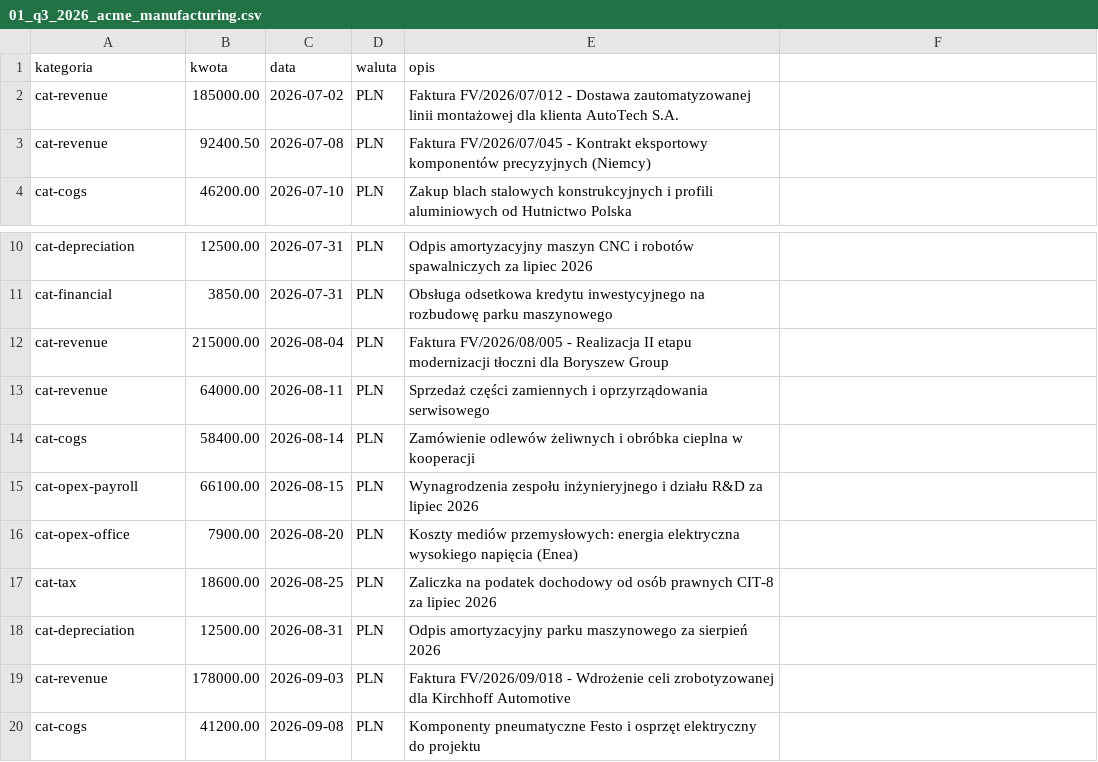
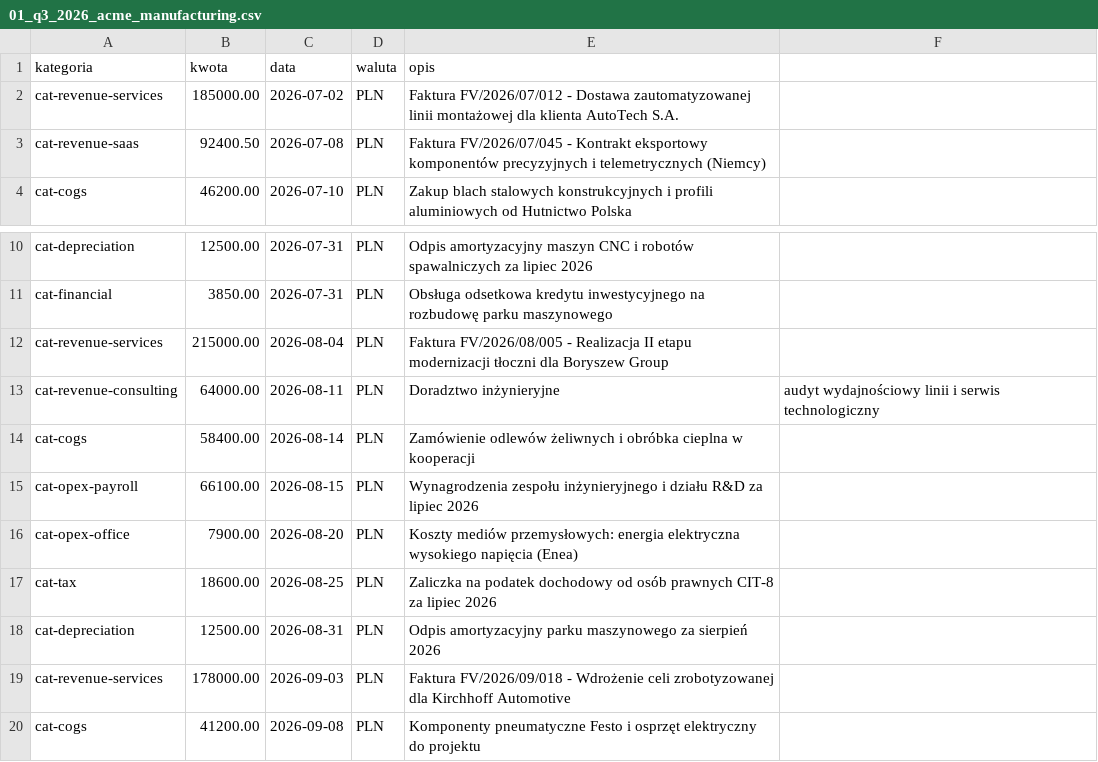
Before and after one commit to oxbagx-ctrl/finboard, a CSV file: samples/import/01_q3_2026_acme_manufacturing.csv, drawn as a sheet; only a part is shown, gaps mark what is left out.

```diff
--- a/samples/import/01_q3_2026_acme_manufacturing.csv
+++ b/samples/import/01_q3_2026_acme_manufacturing.csv
@@ -1,4 +1,4 @@
 kategoria,kwota,data,waluta,opis
-cat-revenue,185000.00,2026-07-02,PLN,Faktura FV/2026/07/012 - Dostawa zautomatyzowanej linii montażowej dla klienta AutoTech S.A.
-cat-revenue,92400.50,2026-07-08,PLN,Faktura FV/2026/07/045 - Kontrakt eksportowy komponentów precyzyjnych (Niemcy)
+cat-revenue-services,185000.00,2026-07-02,PLN,Faktura FV/2026/07/012 - Dostawa zautomatyzowanej linii montażowej dla klienta AutoTech S.A.
+cat-revenue-saas,92400.50,2026-07-08,PLN,Faktura FV/2026/07/045 - Kontrakt eksportowy komponentów precyzyjnych i telemetrycznych (Niemcy)
 cat-cogs,46200.00,2026-07-10,PLN,Zakup blach stalowych konstrukcyjnych i profili aluminiowych od Hutnictwo Polska
@@ -11,4 +11,4 @@ cat-depreciation,12500.00,2026-07-31,PLN,Odpis amortyzacyjny maszyn CNC i robot
 cat-financial,3850.00,2026-07-31,PLN,Obsługa odsetkowa kredytu inwestycyjnego na rozbudowę parku maszynowego
-cat-revenue,215000.00,2026-08-04,PLN,Faktura FV/2026/08/005 - Realizacja II etapu modernizacji tłoczni dla Boryszew Group
-cat-revenue,64000.00,2026-08-11,PLN,Sprzedaż części zamiennych i oprzyrządowania serwisowego
+cat-revenue-services,215000.00,2026-08-04,PLN,Faktura FV/2026/08/005 - Realizacja II etapu modernizacji tłoczni dla Boryszew Group
+cat-revenue-consulting,64000.00,2026-08-11,PLN,Doradztwo inżynieryjne, audyt wydajnościowy linii i serwis technologiczny
 cat-cogs,58400.00,2026-08-14,PLN,Zamówienie odlewów żeliwnych i obróbka cieplna w kooperacji
@@ -18,3 +18,3 @@ cat-tax,18600.00,2026-08-25,PLN,Zaliczka na podatek dochodowy od osób prawnych
 cat-depreciation,12500.00,2026-08-31,PLN,Odpis amortyzacyjny parku maszynowego za sierpień 2026
-cat-revenue,178000.00,2026-09-03,PLN,Faktura FV/2026/09/018 - Wdrożenie celi zrobotyzowanej dla Kirchhoff Automotive
+cat-revenue-services,178000.00,2026-09-03,PLN,Faktura FV/2026/09/018 - Wdrożenie celi zrobotyzowanej dla Kirchhoff Automotive
 cat-cogs,41200.00,2026-09-08,PLN,Komponenty pneumatyczne Festo i osprzęt elektryczny do projektu
```
Also changed, not shown: samples/import/05_lorem_2023_2026_complete.csv, samples/import/lorem_2023_full_year.csv, 6 other files.
